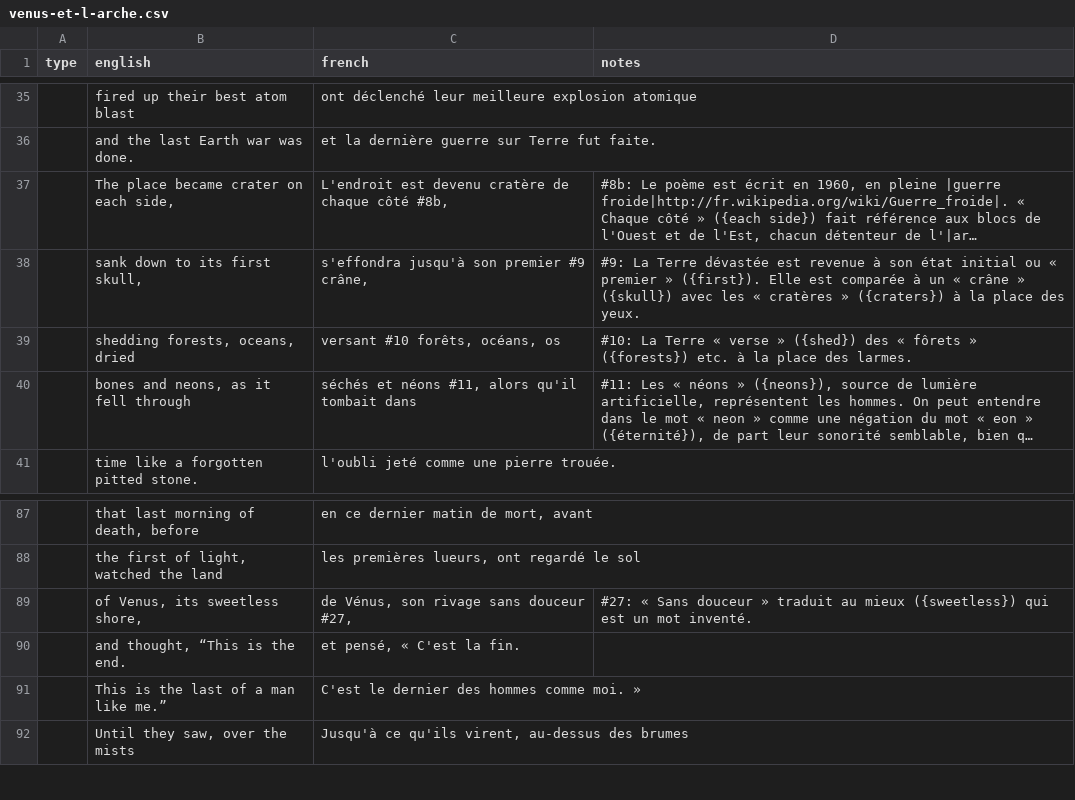
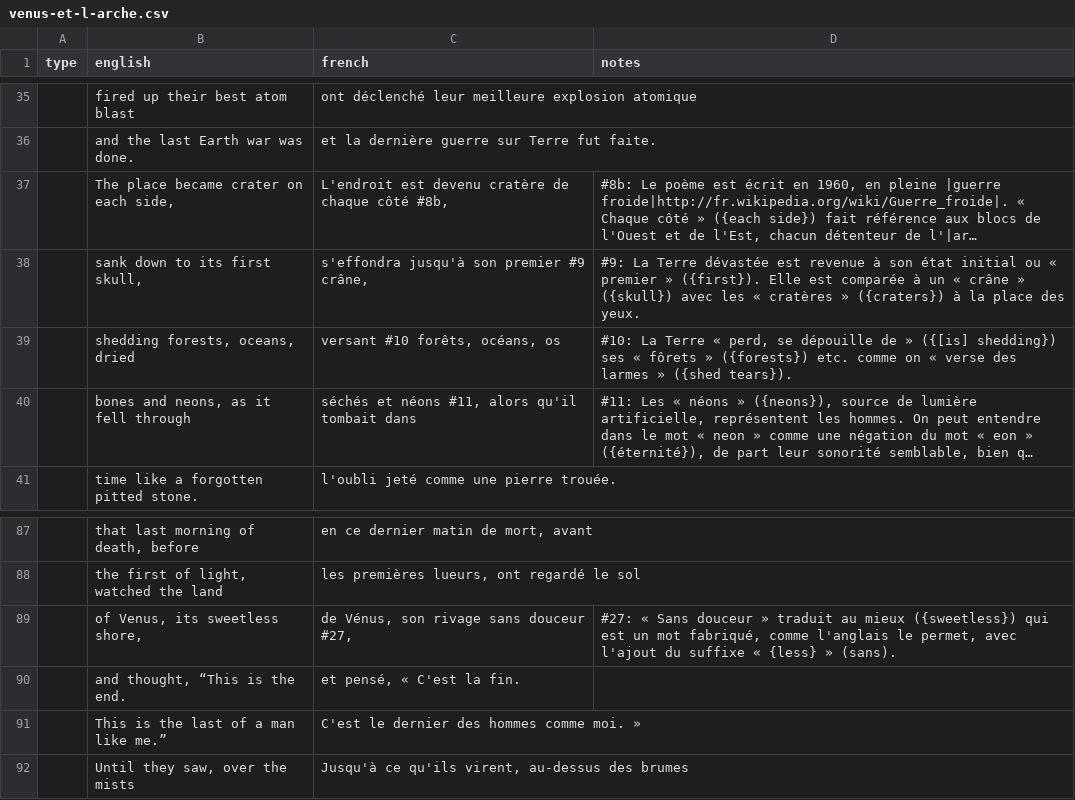
Before and after one commit to mcorne/anne-sexton, a CSV file: data/poems/venus-et-l-arche.csv, drawn as a sheet; only a part is shown, gaps mark what is left out; long unchanged cells end in …; the diff names each change by its address in the sheet, - before the commit and + after, or states it on an @@ line.

Commit message:
fixed poems
git-svn-id: https://anne-sexton.googlecode.com/svn/trunk@14 6091aed6-ffb8-da5d-f5d2-12a975bf00b8

```diff
--- a/data/poems/venus-et-l-arche.csv
+++ b/data/poems/venus-et-l-arche.csv
-D39 (notes): …Terre « verse » ({shed}) des « fôrets » ({forests}) etc. à la place des larmes.
+D39 (notes): …Terre « perd, se dépouille de » ({[is] shedding}) ses « fôrets » ({forests}) etc. comme on « verse des larmes » ({shed tears}).
-D89 (notes): …un mot inventé.
+D89 (notes): …un mot fabriqué, comme l'anglais le permet, avec l'ajout du suffixe « {less} » (sans).
```
Also changed, not shown: data/poems/la-piece-de-ma-vie.csv, 2 other files.
